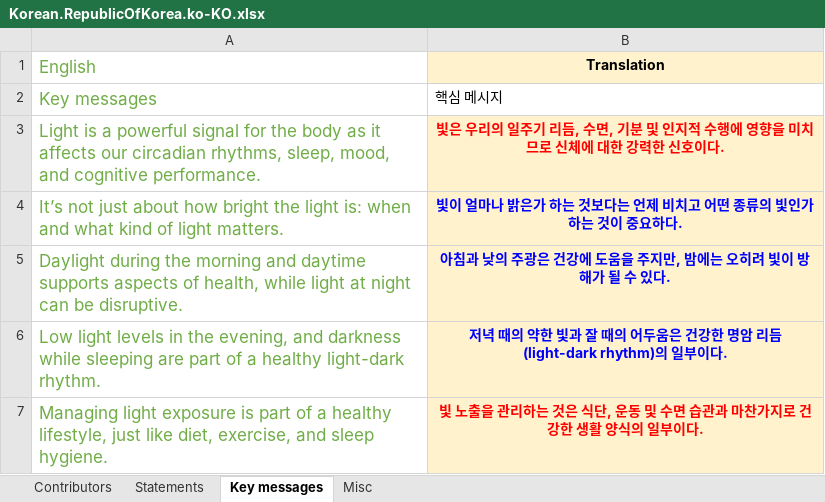
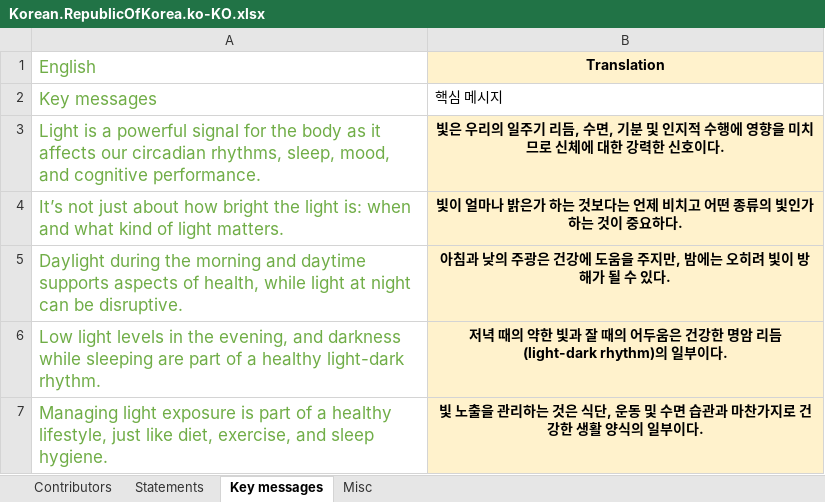
Before and after one commit to tscnlab/LadenburgConsensusStatements, an Excel workbook: assets/translations/Korean.RepublicOfKorea.ko-KO.xlsx, sheet Key messages, drawn as a sheet; values as stored, in another font and other column widths than the file's, no borders; the diff names each change by its address in the sheet, - before the commit and + after, or states it on an @@ line.

```diff
--- a/assets/translations/Korean.RepublicOfKorea.ko-KO.xlsx (sheet Key messages)
+++ b/assets/translations/Korean.RepublicOfKorea.ko-KO.xlsx (sheet Key messages)
-B3 text colour: #FF0000
+B3 text colour: black
-B4:B6 text colour: #0000FF
+B4:B6 text colour: black
-B7 text colour: #FF0000
+B7 text colour: black
```
Also changed, not shown: sheet Statements, 4 other files.
